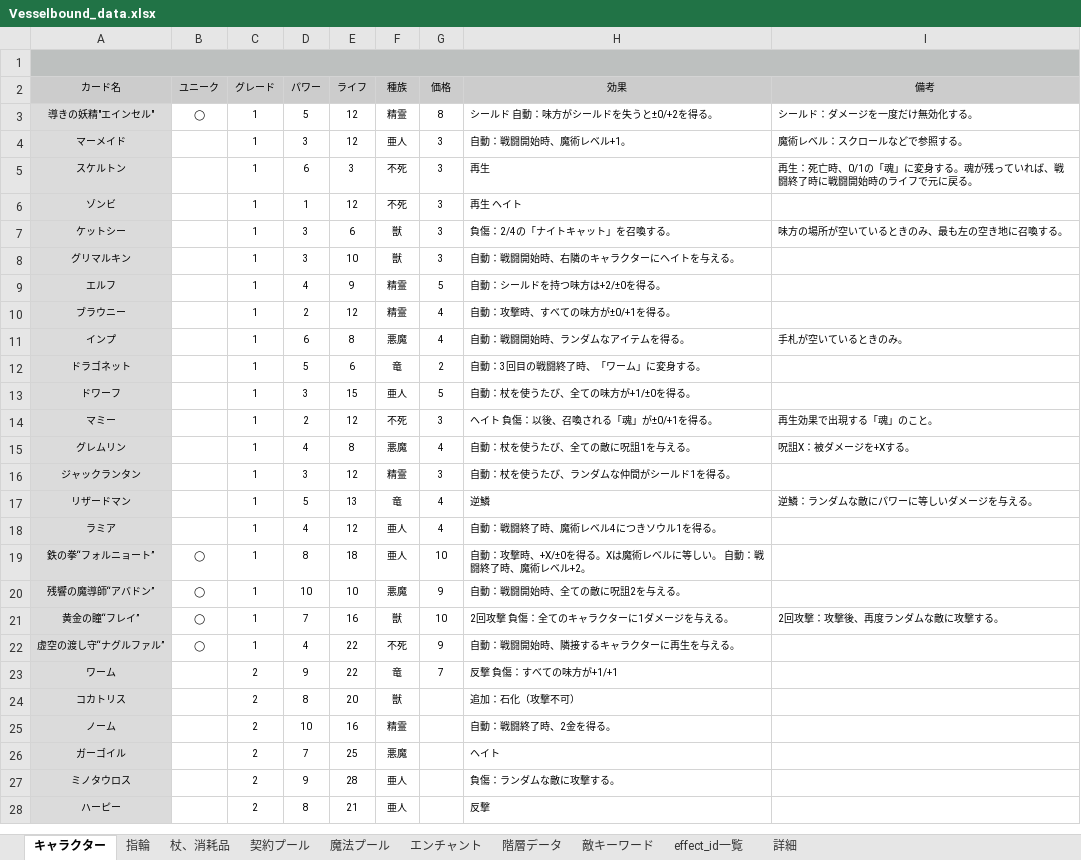
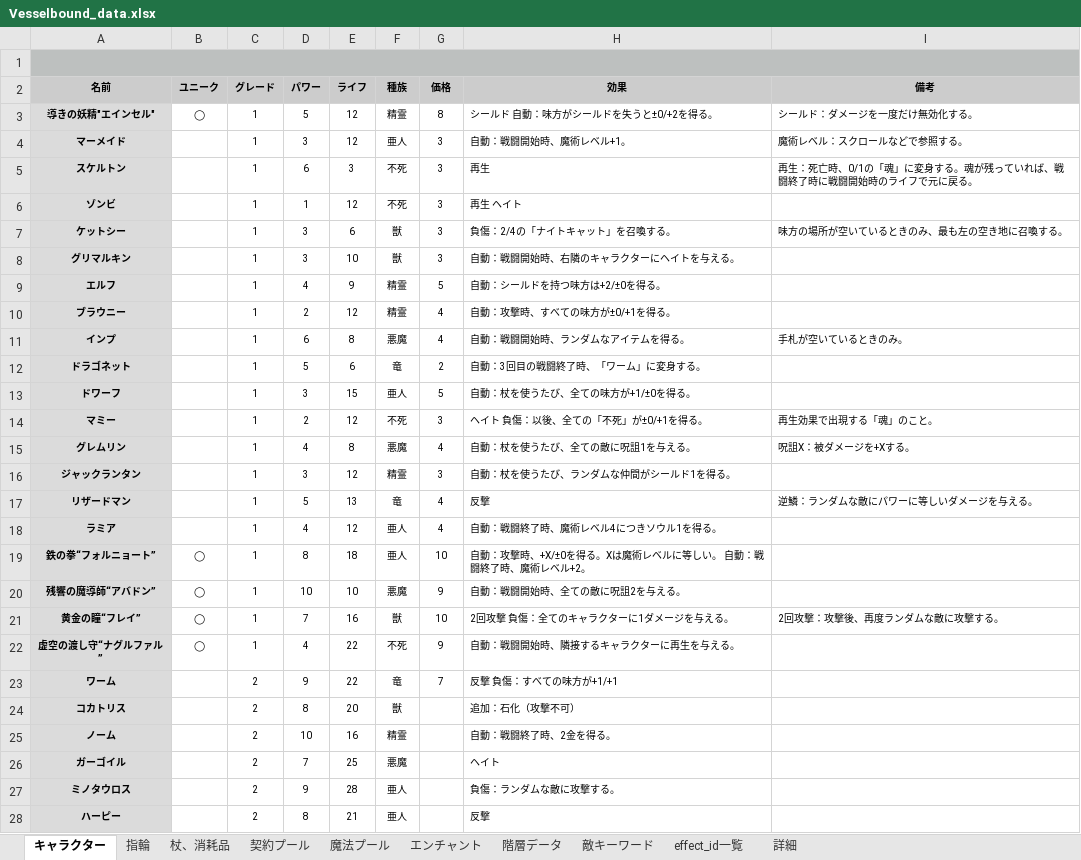
Before and after one commit to Yuki-fa/Vesselbound, an Excel workbook: js/Vesselbound_data.xlsx, sheet キャラクター, drawn as a sheet; only a part is shown; values as stored, in another font and other column widths than the file's, no borders; charts and pictures not drawn; the diff covers the shown part only; the diff names each change by its address in the sheet, - before the commit and + after, or states it on an @@ line.

```diff
--- a/js/Vesselbound_data.xlsx (sheet キャラクター)
+++ b/js/Vesselbound_data.xlsx (sheet キャラクター)
-A2: カード名
+A2: 名前
-A2:I2 bold: off
+A2:I2 bold: on
-A3:A28 bold: off
+A3:A28 bold: on
-H14 (効果): ヘイト 負傷：以後、召喚される「魂」が±0/+1を得る。
+H14 (効果): ヘイト 負傷：以後、全ての「不死」が±0/+1を得る。
-H17 (効果): 逆鱗
+H17 (効果): 反撃
```
Also changed, not shown: cell formats elsewhere in this sheet, sheet 杖、消耗品, 12 other files.
